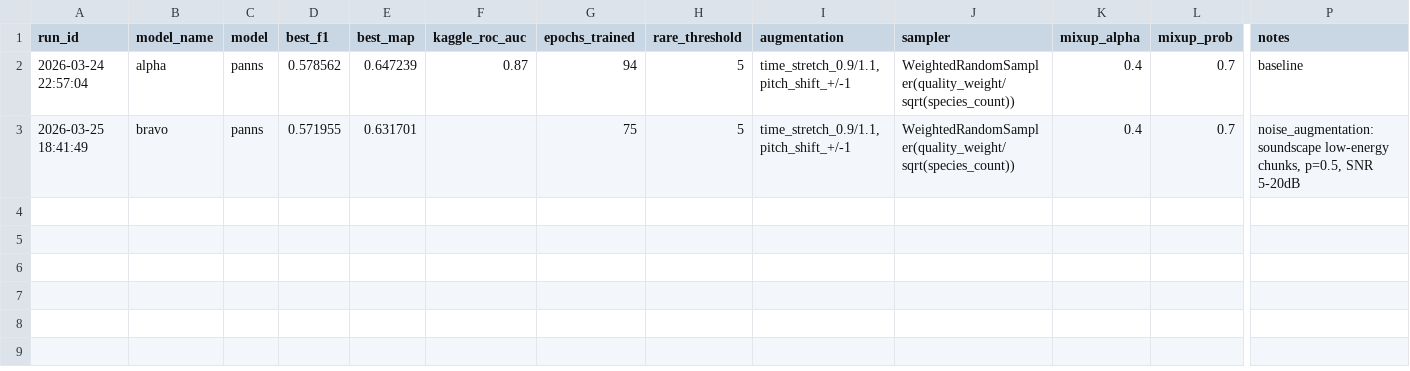
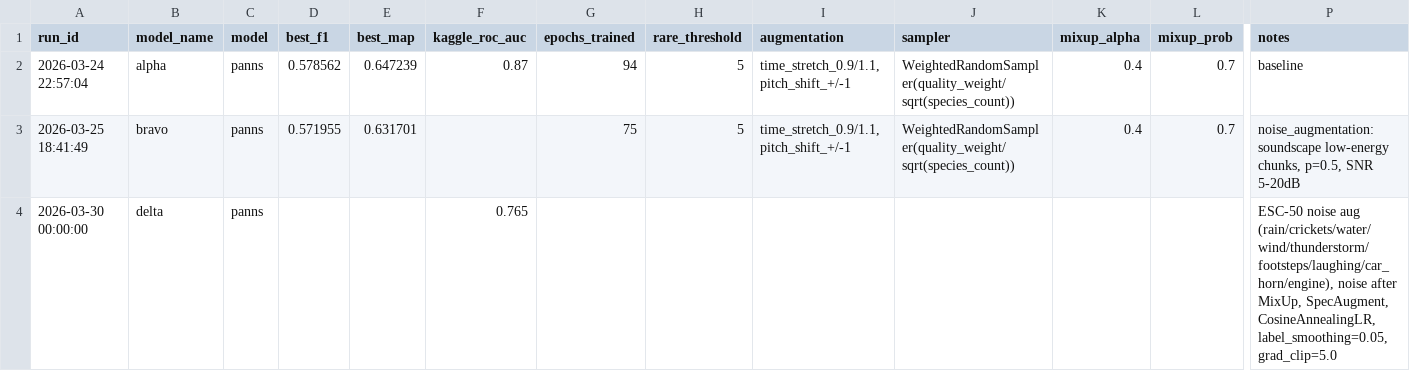
Before and after one commit to poker555/BirdCLEF2026, a CSV file: experiment_log.csv, drawn as a sheet; only a part is shown, gaps mark what is left out; rows hold the shown columns only; the diff names each change by its address in the sheet, - before the commit and + after, or states it on an @@ line.

Commit message:
log: delta model, kaggle_roc_auc=0.765

```diff
--- a/experiment_log.csv
+++ b/experiment_log.csv
+row 4: 2026-03-30 00:00:00 | delta | panns |  |  | 0.765 |  |  |  |  |  |  | ESC-50 noise aug (rain/crickets/water/wind/thunderstorm/footsteps/laughing/car_horn/engine), noise after MixUp, SpecAugment, CosineAnnealingLR, label_smoothing=0.05, grad_clip=5.0
```
